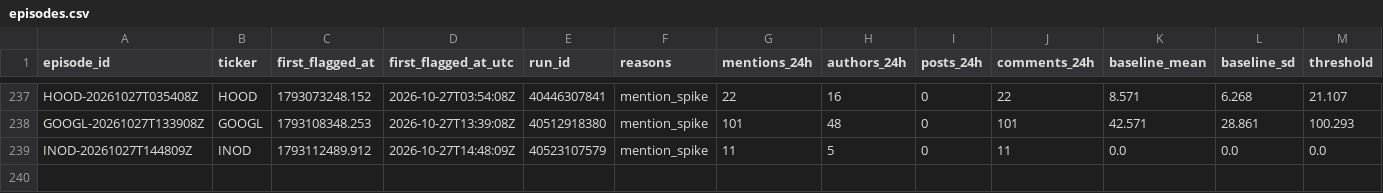
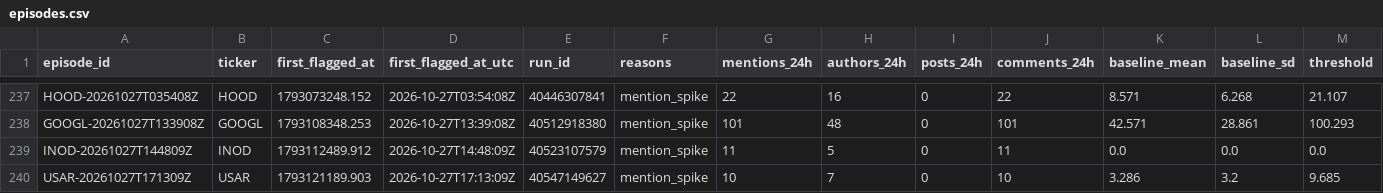
Before and after one commit to ShouvikRaj/pump-dump-detector, a CSV file: candidates/episodes.csv, drawn as a sheet; only a part is shown, gaps mark what is left out; rows hold the shown columns only; the diff names each change by its address in the sheet, - before the commit and + after, or states it on an @@ line.

```diff
--- a/candidates/episodes.csv
+++ b/candidates/episodes.csv
+row 240: USAR-20261027T171309Z | USAR | 1793121189.903 | 2026-10-27T17:13:09Z | 40547149627 | mention_spike | 10 | 7 | 0 | 10 | 3.286 | 3.2 | 9.685
```
Also changed, not shown: candidates/active.csv, 5 other files.
